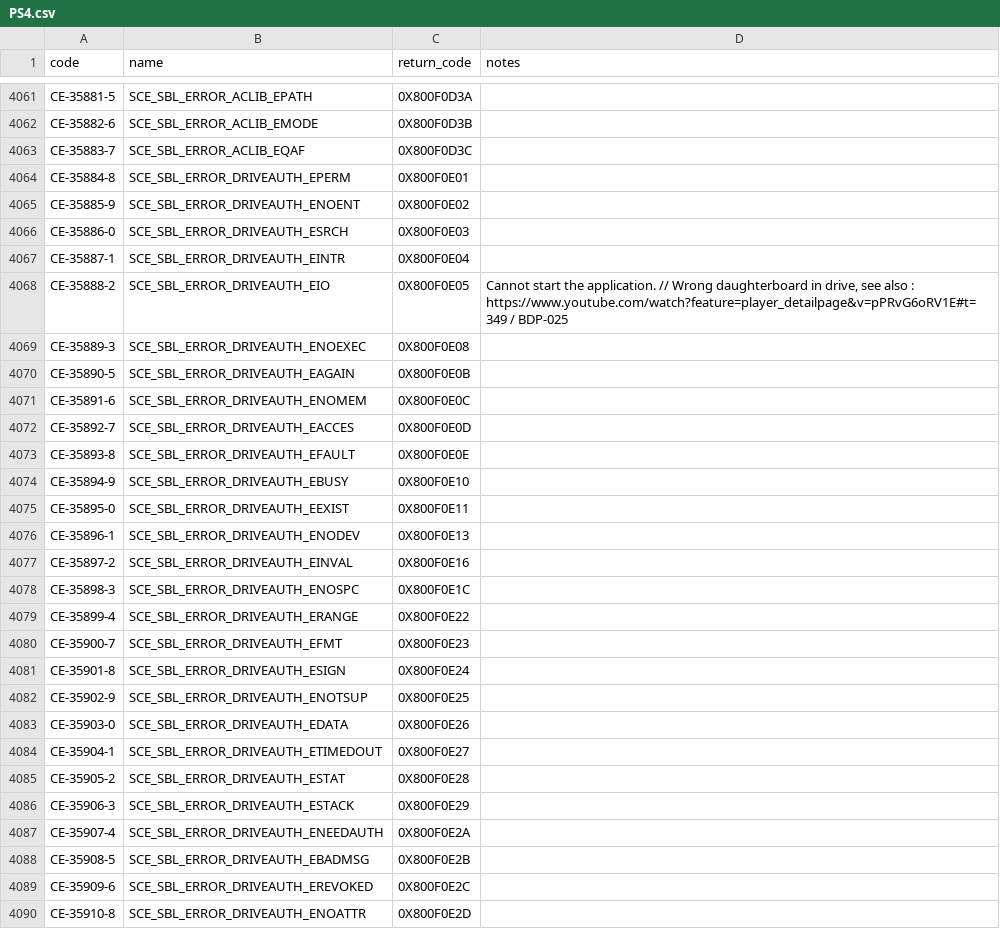
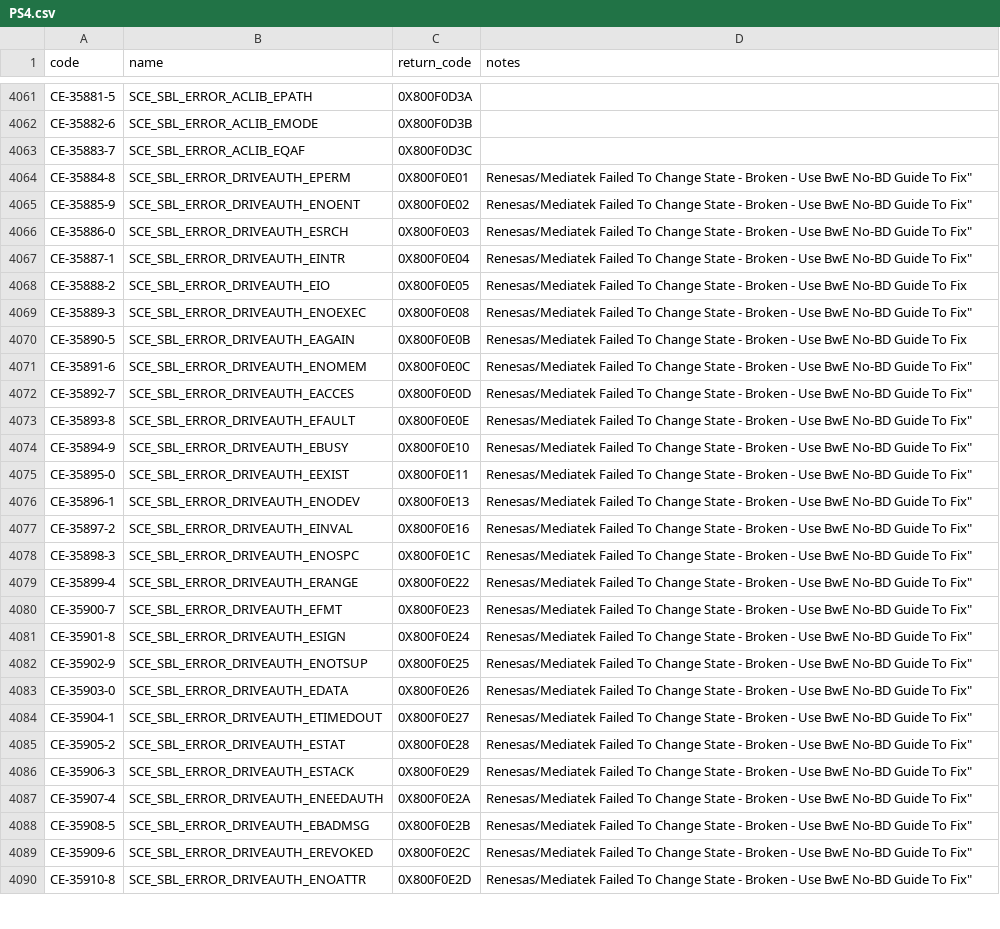
Before and after one commit to silvervest/errbot, a CSV file: PS4.csv, drawn as a sheet; only a part is shown, gaps mark what is left out; the diff covers the shown part only.

Commit message:
Update PS4.csv

```diff
--- a/PS4.csv
+++ b/PS4.csv
@@ -4063,28 +4063,28 @@ CE-35882-6,SCE_SBL_ERROR_ACLIB_EMODE,0X800F0D3B,
 CE-35883-7,SCE_SBL_ERROR_ACLIB_EQAF,0X800F0D3C,
-CE-35884-8,SCE_SBL_ERROR_DRIVEAUTH_EPERM,0X800F0E01,
-CE-35885-9,SCE_SBL_ERROR_DRIVEAUTH_ENOENT,0X800F0E02,
-CE-35886-0,SCE_SBL_ERROR_DRIVEAUTH_ESRCH,0X800F0E03,
-CE-35887-1,SCE_SBL_ERROR_DRIVEAUTH_EINTR,0X800F0E04,
-CE-35888-2,SCE_SBL_ERROR_DRIVEAUTH_EIO,0X800F0E05,"Cannot start the application. // Wrong daughterboard in drive, see also : https://www.youtube.com/watch?feature=player_detailpage&v=pPRvG6oRV1E#t=349 / BDP-025"
-CE-35889-3,SCE_SBL_ERROR_DRIVEAUTH_ENOEXEC,0X800F0E08,
-CE-35890-5,SCE_SBL_ERROR_DRIVEAUTH_EAGAIN,0X800F0E0B,
-CE-35891-6,SCE_SBL_ERROR_DRIVEAUTH_ENOMEM,0X800F0E0C,
-CE-35892-7,SCE_SBL_ERROR_DRIVEAUTH_EACCES,0X800F0E0D,
-CE-35893-8,SCE_SBL_ERROR_DRIVEAUTH_EFAULT,0X800F0E0E,
-CE-35894-9,SCE_SBL_ERROR_DRIVEAUTH_EBUSY,0X800F0E10,
-CE-35895-0,SCE_SBL_ERROR_DRIVEAUTH_EEXIST,0X800F0E11,
-CE-35896-1,SCE_SBL_ERROR_DRIVEAUTH_ENODEV,0X800F0E13,
-CE-35897-2,SCE_SBL_ERROR_DRIVEAUTH_EINVAL,0X800F0E16,
-CE-35898-3,SCE_SBL_ERROR_DRIVEAUTH_ENOSPC,0X800F0E1C,
-CE-35899-4,SCE_SBL_ERROR_DRIVEAUTH_ERANGE,0X800F0E22,
-CE-35900-7,SCE_SBL_ERROR_DRIVEAUTH_EFMT,0X800F0E23,
-CE-35901-8,SCE_SBL_ERROR_DRIVEAUTH_ESIGN,0X800F0E24,
-CE-35902-9,SCE_SBL_ERROR_DRIVEAUTH_ENOTSUP,0X800F0E25,
-CE-35903-0,SCE_SBL_ERROR_DRIVEAUTH_EDATA,0X800F0E26,
-CE-35904-1,SCE_SBL_ERROR_DRIVEAUTH_ETIMEDOUT,0X800F0E27,
-CE-35905-2,SCE_SBL_ERROR_DRIVEAUTH_ESTAT,0X800F0E28,
-CE-35906-3,SCE_SBL_ERROR_DRIVEAUTH_ESTACK,0X800F0E29,
-CE-35907-4,SCE_SBL_ERROR_DRIVEAUTH_ENEEDAUTH,0X800F0E2A,
-CE-35908-5,SCE_SBL_ERROR_DRIVEAUTH_EBADMSG,0X800F0E2B,
-CE-35909-6,SCE_SBL_ERROR_DRIVEAUTH_EREVOKED,0X800F0E2C,
-CE-35910-8,SCE_SBL_ERROR_DRIVEAUTH_ENOATTR,0X800F0E2D,
+CE-35884-8,SCE_SBL_ERROR_DRIVEAUTH_EPERM,0X800F0E01,Renesas/Mediatek Failed To Change State - Broken - Use BwE No-BD Guide To Fix"
+CE-35885-9,SCE_SBL_ERROR_DRIVEAUTH_ENOENT,0X800F0E02,Renesas/Mediatek Failed To Change State - Broken - Use BwE No-BD Guide To Fix"
+CE-35886-0,SCE_SBL_ERROR_DRIVEAUTH_ESRCH,0X800F0E03,Renesas/Mediatek Failed To Change State - Broken - Use BwE No-BD Guide To Fix"
+CE-35887-1,SCE_SBL_ERROR_DRIVEAUTH_EINTR,0X800F0E04,Renesas/Mediatek Failed To Change State - Broken - Use BwE No-BD Guide To Fix"
+CE-35888-2,SCE_SBL_ERROR_DRIVEAUTH_EIO,0X800F0E05,"Renesas/Mediatek Failed To Change State - Broken - Use BwE No-BD Guide To Fix"
+CE-35889-3,SCE_SBL_ERROR_DRIVEAUTH_ENOEXEC,0X800F0E08,Renesas/Mediatek Failed To Change State - Broken - Use BwE No-BD Guide To Fix"
+CE-35890-5,SCE_SBL_ERROR_DRIVEAUTH_EAGAIN,0X800F0E0B,"Renesas/Mediatek Failed To Change State - Broken - Use BwE No-BD Guide To Fix"
+CE-35891-6,SCE_SBL_ERROR_DRIVEAUTH_ENOMEM,0X800F0E0C,Renesas/Mediatek Failed To Change State - Broken - Use BwE No-BD Guide To Fix"
+CE-35892-7,SCE_SBL_ERROR_DRIVEAUTH_EACCES,0X800F0E0D,Renesas/Mediatek Failed To Change State - Broken - Use BwE No-BD Guide To Fix"
+CE-35893-8,SCE_SBL_ERROR_DRIVEAUTH_EFAULT,0X800F0E0E,Renesas/Mediatek Failed To Change State - Broken - Use BwE No-BD Guide To Fix"
+CE-35894-9,SCE_SBL_ERROR_DRIVEAUTH_EBUSY,0X800F0E10,Renesas/Mediatek Failed To Change State - Broken - Use BwE No-BD Guide To Fix"
+CE-35895-0,SCE_SBL_ERROR_DRIVEAUTH_EEXIST,0X800F0E11,Renesas/Mediatek Failed To Change State - Broken - Use BwE No-BD Guide To Fix"
+CE-35896-1,SCE_SBL_ERROR_DRIVEAUTH_ENODEV,0X800F0E13,Renesas/Mediatek Failed To Change State - Broken - Use BwE No-BD Guide To Fix"
+CE-35897-2,SCE_SBL_ERROR_DRIVEAUTH_EINVAL,0X800F0E16,Renesas/Mediatek Failed To Change State - Broken - Use BwE No-BD Guide To Fix"
+CE-35898-3,SCE_SBL_ERROR_DRIVEAUTH_ENOSPC,0X800F0E1C,Renesas/Mediatek Failed To Change State - Broken - Use BwE No-BD Guide To Fix"
+CE-35899-4,SCE_SBL_ERROR_DRIVEAUTH_ERANGE,0X800F0E22,Renesas/Mediatek Failed To Change State - Broken - Use BwE No-BD Guide To Fix"
+CE-35900-7,SCE_SBL_ERROR_DRIVEAUTH_EFMT,0X800F0E23,Renesas/Mediatek Failed To Change State - Broken - Use BwE No-BD Guide To Fix"
+CE-35901-8,SCE_SBL_ERROR_DRIVEAUTH_ESIGN,0X800F0E24,Renesas/Mediatek Failed To Change State - Broken - Use BwE No-BD Guide To Fix"
+CE-35902-9,SCE_SBL_ERROR_DRIVEAUTH_ENOTSUP,0X800F0E25,Renesas/Mediatek Failed To Change State - Broken - Use BwE No-BD Guide To Fix"
+CE-35903-0,SCE_SBL_ERROR_DRIVEAUTH_EDATA,0X800F0E26,Renesas/Mediatek Failed To Change State - Broken - Use BwE No-BD Guide To Fix"
+CE-35904-1,SCE_SBL_ERROR_DRIVEAUTH_ETIMEDOUT,0X800F0E27,Renesas/Mediatek Failed To Change State - Broken - Use BwE No-BD Guide To Fix"
+CE-35905-2,SCE_SBL_ERROR_DRIVEAUTH_ESTAT,0X800F0E28,Renesas/Mediatek Failed To Change State - Broken - Use BwE No-BD Guide To Fix"
+CE-35906-3,SCE_SBL_ERROR_DRIVEAUTH_ESTACK,0X800F0E29,Renesas/Mediatek Failed To Change State - Broken - Use BwE No-BD Guide To Fix"
+CE-35907-4,SCE_SBL_ERROR_DRIVEAUTH_ENEEDAUTH,0X800F0E2A,Renesas/Mediatek Failed To Change State - Broken - Use BwE No-BD Guide To Fix"
+CE-35908-5,SCE_SBL_ERROR_DRIVEAUTH_EBADMSG,0X800F0E2B,Renesas/Mediatek Failed To Change State - Broken - Use BwE No-BD Guide To Fix"
+CE-35909-6,SCE_SBL_ERROR_DRIVEAUTH_EREVOKED,0X800F0E2C,Renesas/Mediatek Failed To Change State - Broken - Use BwE No-BD Guide To Fix"
+CE-35910-8,SCE_SBL_ERROR_DRIVEAUTH_ENOATTR,0X800F0E2D,Renesas/Mediatek Failed To Change State - Broken - Use BwE No-BD Guide To Fix"
```
Also changed, not shown: 3 added rows and 32 edited cells elsewhere in this file.
